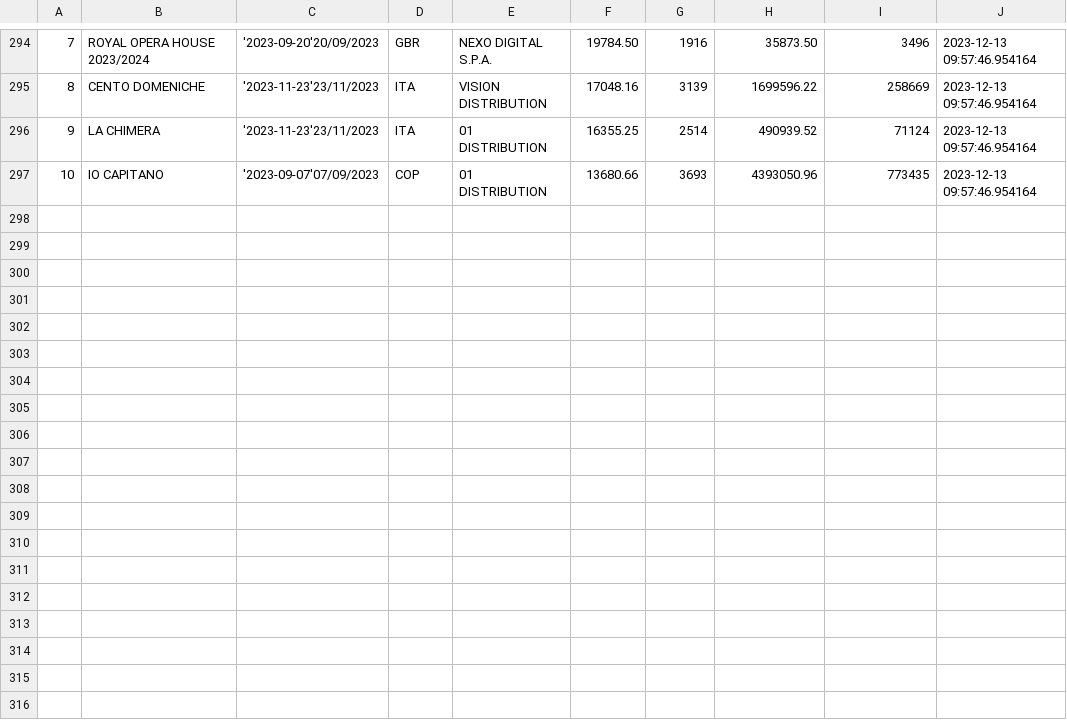
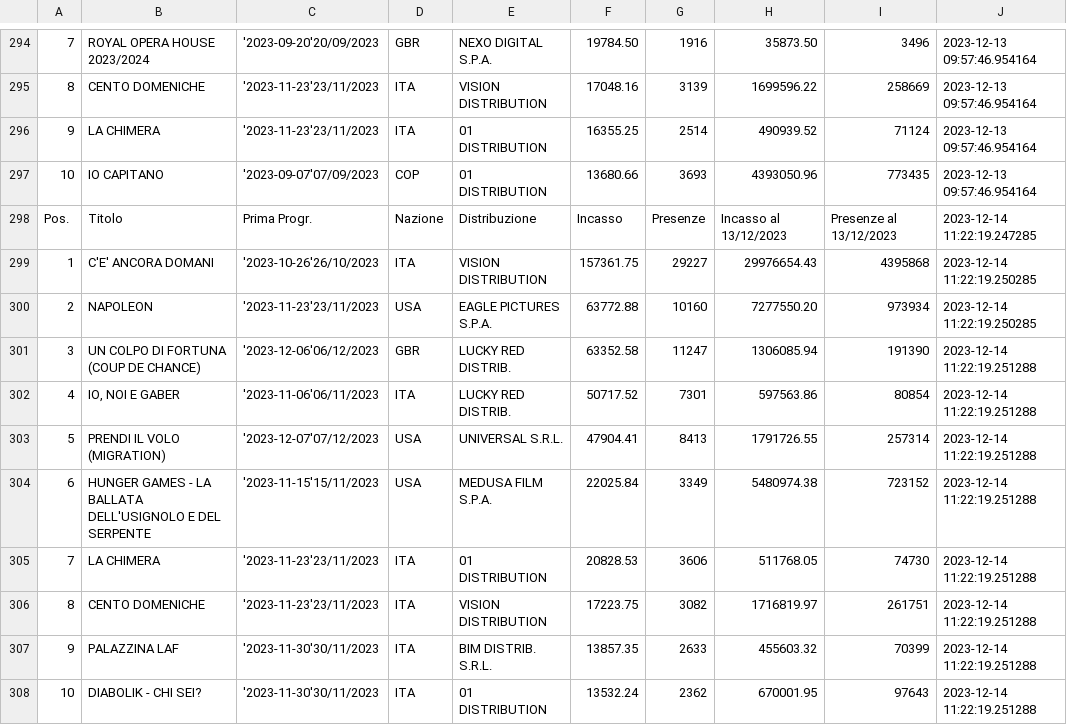
Before and after one commit to ciareghi/data_analysis_python, a CSV file: cinetel/cinetel_.csv, drawn as a sheet; only a part is shown, gaps mark what is left out; the diff names each change by its address in the sheet, - before the commit and + after, or states it on an @@ line.

```diff
--- a/cinetel/cinetel_.csv
+++ b/cinetel/cinetel_.csv
+row 298: Pos. | Titolo | Prima Progr. | Nazione | Distribuzione | Incasso | Presenze | Incasso al 13/12/2023 | Presenze al 13/12/2023 | 2023-12-14 11:22:19.247285
+row 299: 1 | C'E' ANCORA DOMANI | '2023-10-26'26/10/2023 | ITA | VISION DISTRIBUTION | 157361.75 | 29227 | 29976654.43 | 4395868 | 2023-12-14 11:22:19.250285
+row 300: 2 | NAPOLEON | '2023-11-23'23/11/2023 | USA | EAGLE PICTURES S.P.A. | 63772.88 | 10160 | 7277550.20 | 973934 | 2023-12-14 11:22:19.250285
+row 301: 3 | UN COLPO DI FORTUNA (COUP DE CHANCE) | '2023-12-06'06/12/2023 | GBR | LUCKY RED DISTRIB. | 63352.58 | 11247 | 1306085.94 | 191390 | 2023-12-14 11:22:19.251288
+row 302: 4 | IO, NOI E GABER | '2023-11-06'06/11/2023 | ITA | LUCKY RED DISTRIB. | 50717.52 | 7301 | 597563.86 | 80854 | 2023-12-14 11:22:19.251288
+row 303: 5 | PRENDI IL VOLO (MIGRATION) | '2023-12-07'07/12/2023 | USA | UNIVERSAL S.R.L. | 47904.41 | 8413 | 1791726.55 | 257314 | 2023-12-14 11:22:19.251288
+row 304: 6 | HUNGER GAMES - LA BALLATA DELL'USIGNOLO E DEL SERPENTE | '2023-11-15'15/11/2023 | USA | MEDUSA FILM S.P.A. | 22025.84 | 3349 | 5480974.38 | 723152 | 2023-12-14 11:22:19.251288
+row 305: 7 | LA CHIMERA | '2023-11-23'23/11/2023 | ITA | 01 DISTRIBUTION | 20828.53 | 3606 | 511768.05 | 74730 | 2023-12-14 11:22:19.251288
+row 306: 8 | CENTO DOMENICHE | '2023-11-23'23/11/2023 | ITA | VISION DISTRIBUTION | 17223.75 | 3082 | 1716819.97 | 261751 | 2023-12-14 11:22:19.251288
+row 307: 9 | PALAZZINA LAF | '2023-11-30'30/11/2023 | ITA | BIM DISTRIB. S.R.L. | 13857.35 | 2633 | 455603.32 | 70399 | 2023-12-14 11:22:19.251288
+row 308: 10 | DIABOLIK - CHI SEI? | '2023-11-30'30/11/2023 | ITA | 01 DISTRIBUTION | 13532.24 | 2362 | 670001.95 | 97643 | 2023-12-14 11:22:19.251288
```
Also changed, not shown: cinetel/cinetel_clean.csv, 2 other files.
